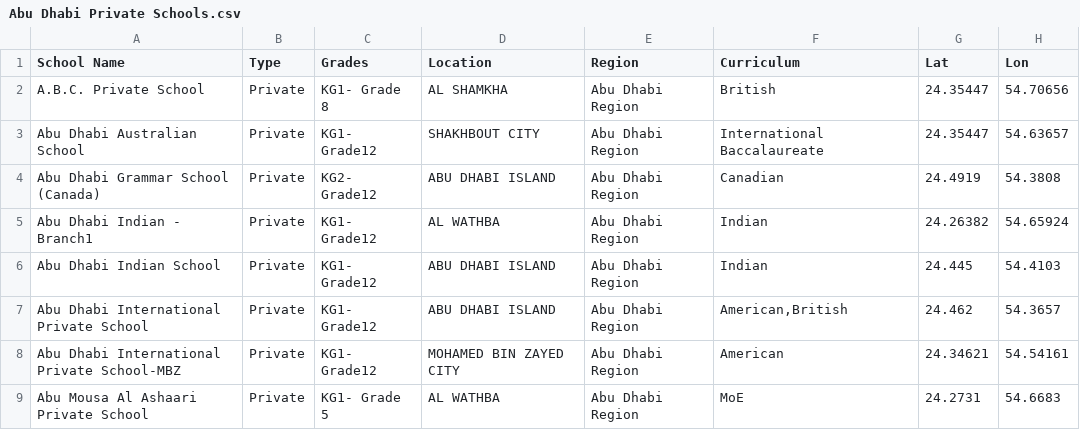
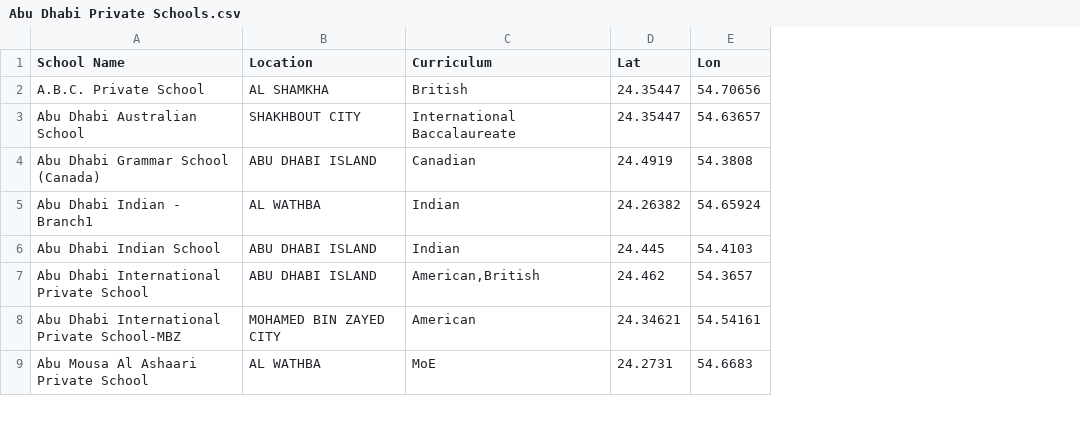
Before and after one commit to Bilalalsoudi/W1-Capstone-Project-Notebook, a CSV file: Abu Dhabi Private Schools.csv, drawn as a sheet; only a part is shown; the diff names each change by its address in the sheet, - before the commit and + after, or states it on an @@ line.

Commit message:
Add files via upload

```diff
--- a/Abu Dhabi Private Schools.csv
+++ b/Abu Dhabi Private Schools.csv
-column B (Type), rows 2-9: all Private
-column C (Grades), rows 2-9: KG1- Grade 8 | KG1- Grade12 | KG2- Grade12 | KG1- Grade12 | KG1- Grade12 | KG1- Grade12 | KG1- Grade12 | KG1- Grade 5
-column E (Region), rows 2-9: all Abu Dhabi Region
```
